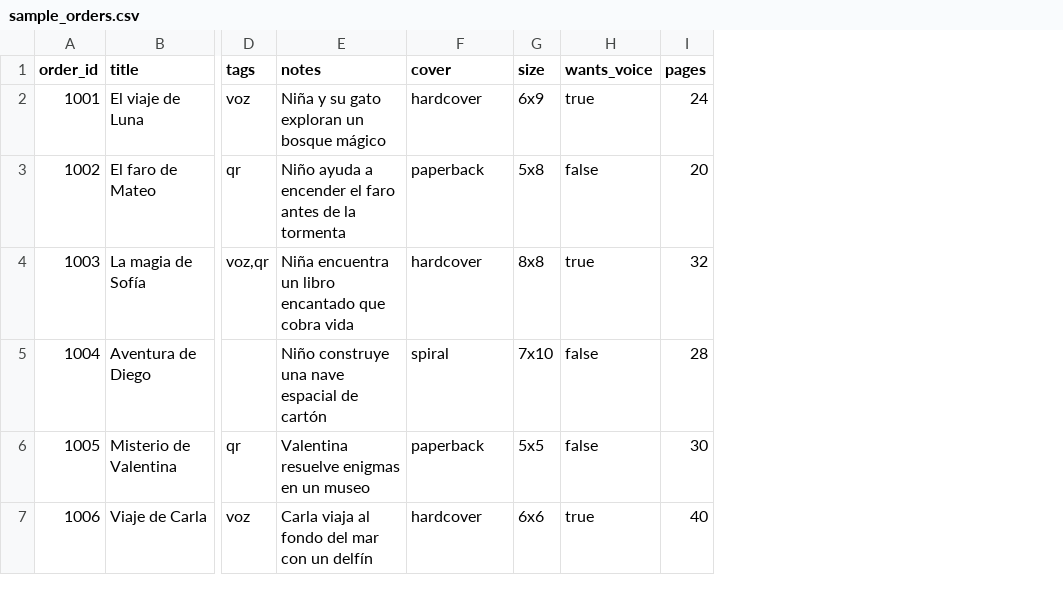
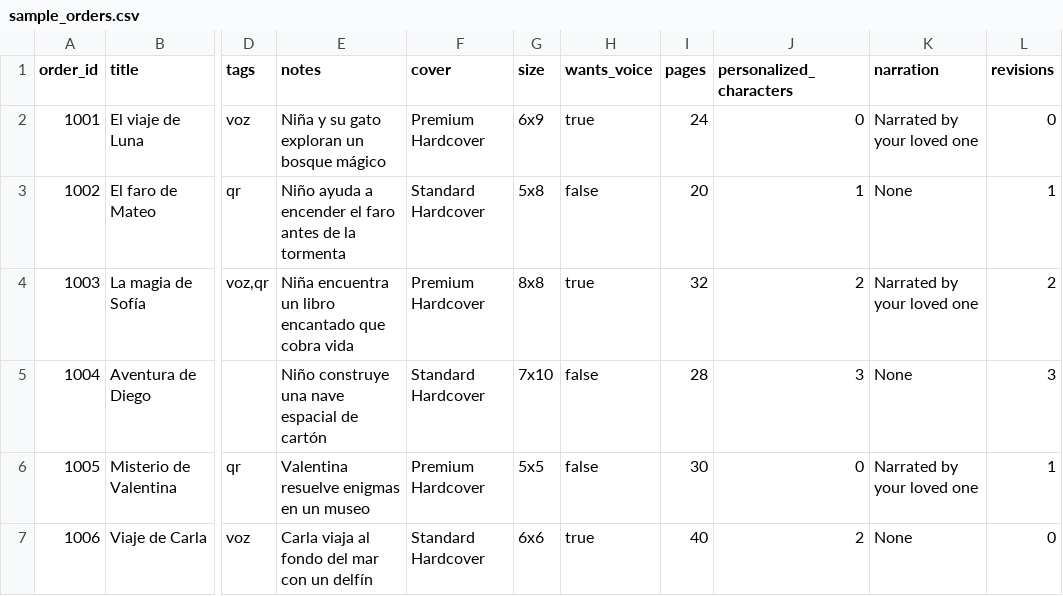
Before and after one commit to ElTitoMarcos/Endless-Chapters, a CSV file: sample_orders.csv, drawn as a sheet; only a part is shown, gaps mark what is left out; the diff names each change by its address in the sheet, - before the commit and + after, or states it on an @@ line.

Commit message:
Include book customization columns

```diff
--- a/sample_orders.csv
+++ b/sample_orders.csv
+column J (personalized_characters), rows 2-7: 0 | 1 | 2 | 3 | 0 | 2
+column K (narration), rows 2-7: Narrated by your loved one | None | Narrated by your loved one | None | Narrated by your loved one | None
+column L (revisions), rows 2-7: 0 | 1 | 2 | 3 | 1 | 0
-F2 (cover): hardcover
+F2 (cover): Premium Hardcover
-F3 (cover): paperback
+F3 (cover): Standard Hardcover
-F4 (cover): hardcover
+F4 (cover): Premium Hardcover
-F5 (cover): spiral
+F5 (cover): Standard Hardcover
-F6 (cover): paperback
+F6 (cover): Premium Hardcover
-F7 (cover): hardcover
+F7 (cover): Standard Hardcover
```
Also changed, not shown: 4 other files.
